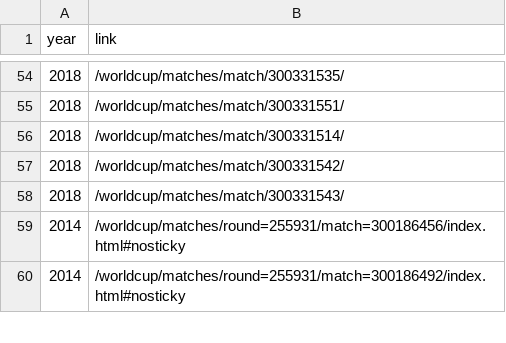
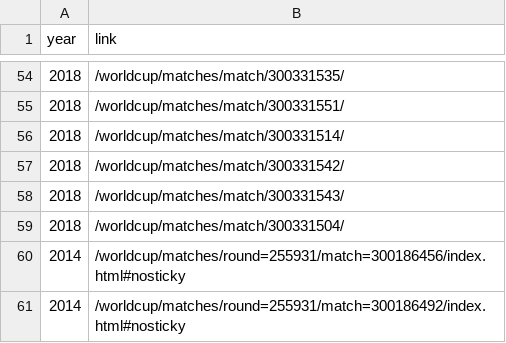
Before and after one commit to mneedham/neo4j-worldcup, a CSV file: data/2018/matches.csv, drawn as a sheet; only a part is shown, gaps mark what is left out.

Commit message:
latest matches (pen shootout goals might need a new type)

```diff
--- a/data/2018/matches.csv
+++ b/data/2018/matches.csv
@@ -58,2 +58,3 @@ year,link
 2018,/worldcup/matches/match/300331543/
+2018,/worldcup/matches/match/300331504/
 2014,/worldcup/matches/round=255931/match=300186456/index.html#nosticky
```
Also changed, not shown: data/2018/import/events.csv, data/2018/import/matches.csv, 1 other file.
